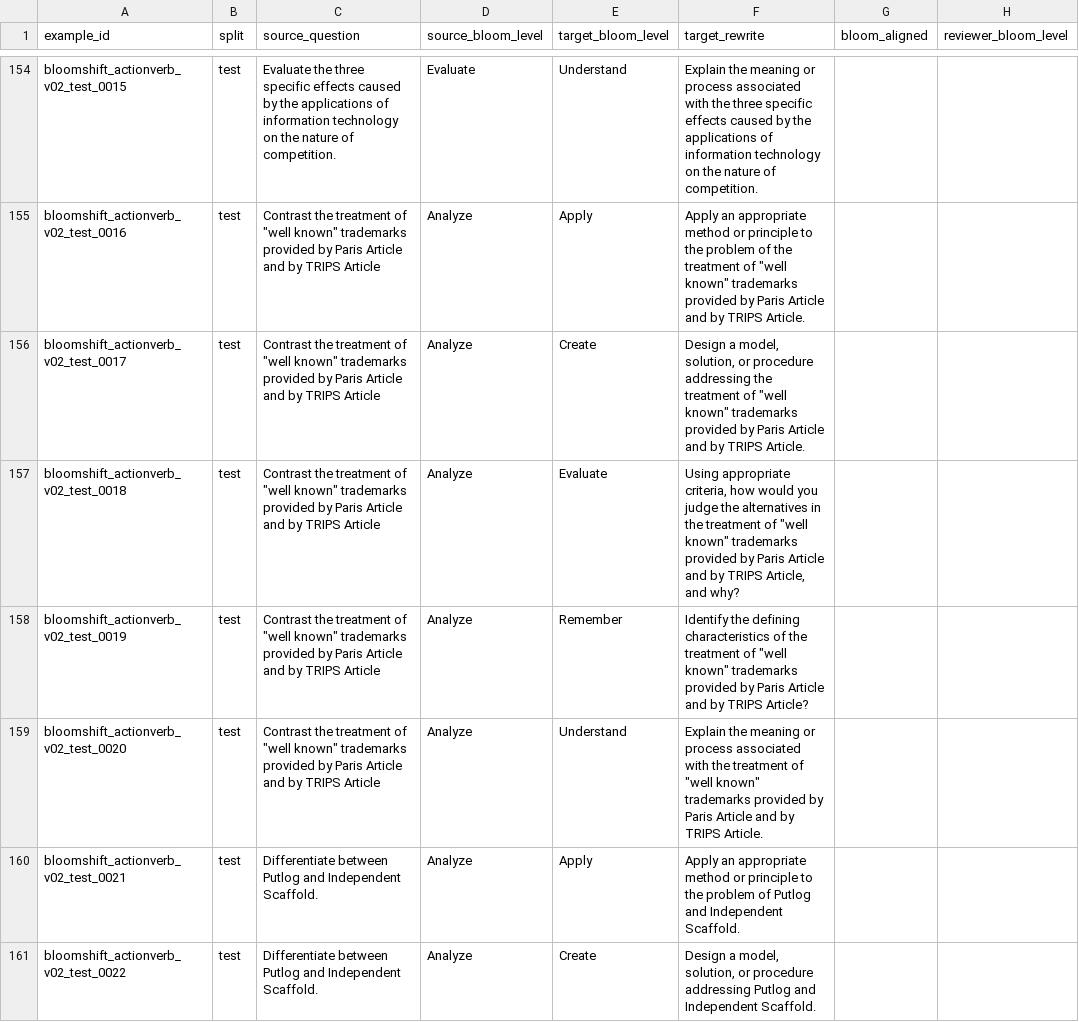
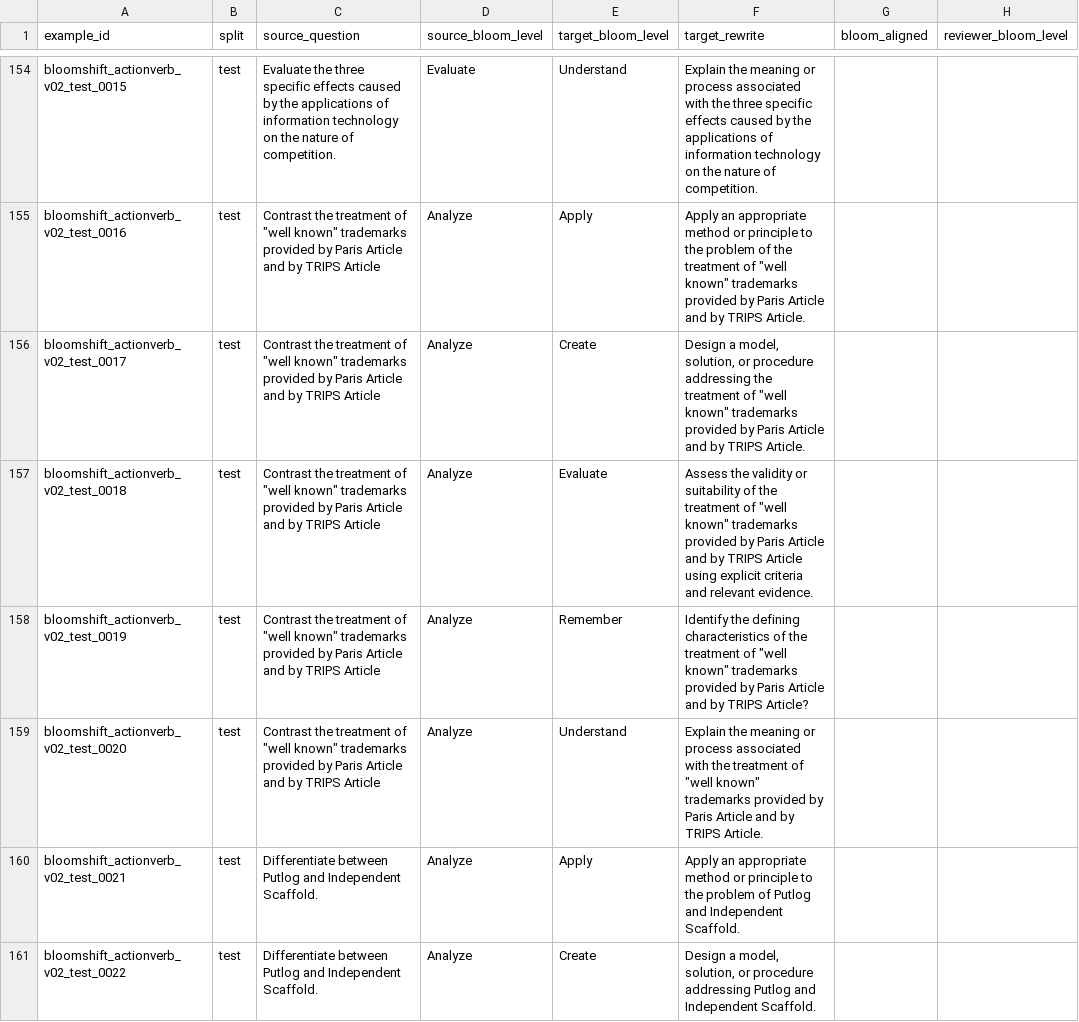
Before and after one commit to Tahiya07/BloomShift, a CSV file: annotations/v0.2.0/supervisor_annotation.csv, drawn as a sheet; only a part is shown, gaps mark what is left out; the diff covers the shown part only; the diff names each change by its address in the sheet, - before the commit and + after, or states it on an @@ line.

Commit message:
Enforce action-verb openings and sync annotation

```diff
--- a/annotations/v0.2.0/supervisor_annotation.csv
+++ b/annotations/v0.2.0/supervisor_annotation.csv
-F157 (target_rewrite): Using appropriate criteria, how would you judge the alternatives in the treatment of "well known" trademarks provided by Paris Article and by TRIPS Article, and why?
+F157 (target_rewrite): Assess the validity or suitability of the treatment of "well known" trademarks provided by Paris Article and by TRIPS Article using explicit criteria and relevant evidence.
```
Also changed, not shown: 11 edited cells elsewhere in this file.
